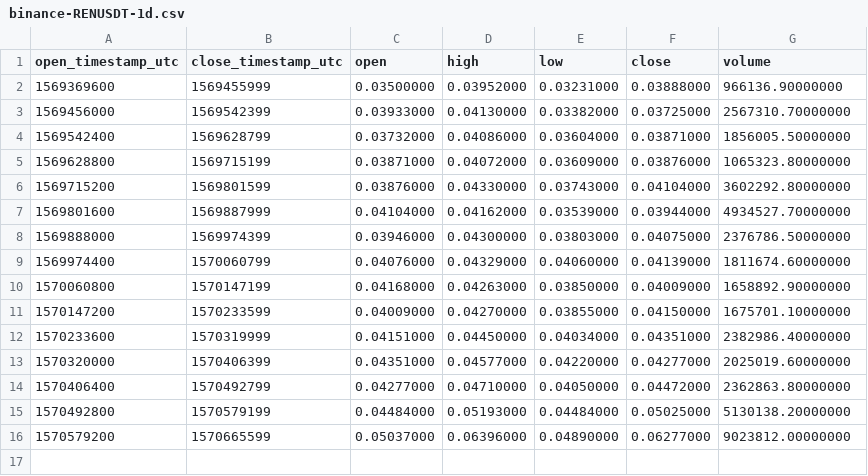
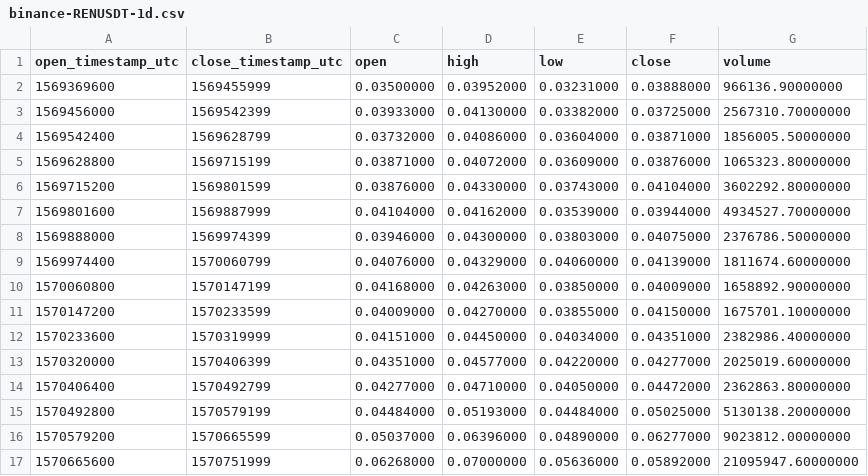
Before and after one commit to cryptobigbro/binance-RENUSDT, a CSV file: binance-RENUSDT-1d.csv, drawn as a sheet.

```diff
--- a/binance-RENUSDT-1d.csv
+++ b/binance-RENUSDT-1d.csv
@@ -16 +16,2 @@ open_timestamp_utc,close_timestamp_utc,open,high,low,close,volume
 1570579200,1570665599,0.05037000,0.06396000,0.04890000,0.06277000,9023812.00000000
+1570665600,1570751999,0.06268000,0.07000000,0.05636000,0.05892000,21095947.60000000
```
Also changed, not shown: binance-RENUSDT-1h.csv, 1 other file.
